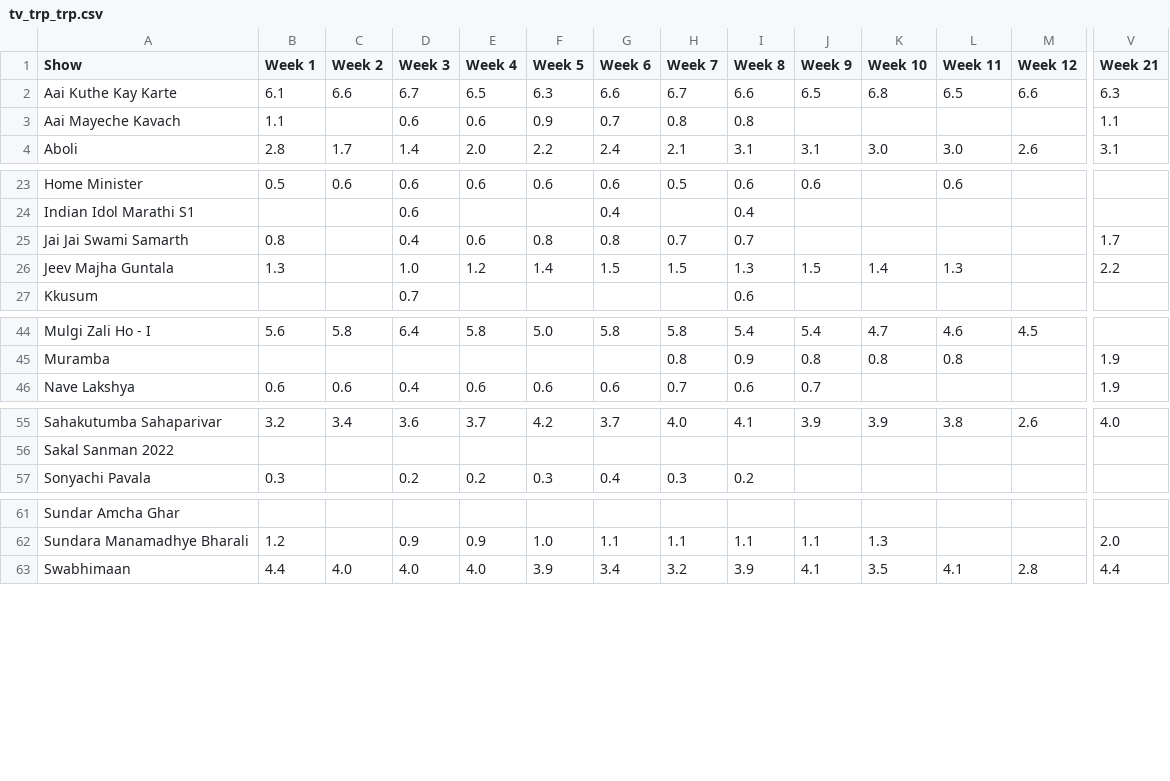
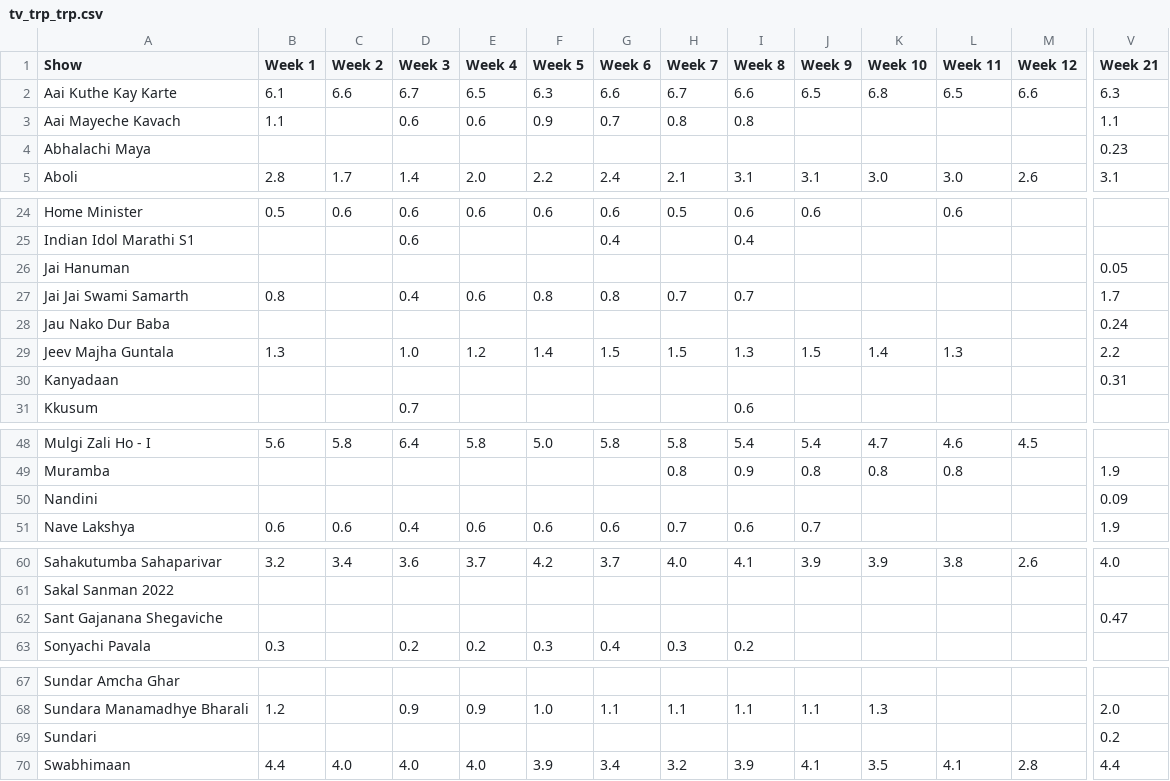
Before and after one commit to rohitk04/marathi-shows-data, a CSV file: data/csv/shows/tv/tv_trp_trp.csv, drawn as a sheet; only a part is shown, gaps mark what is left out; rows hold the shown columns only; the diff names each change by its address in the sheet, - before the commit and + after, or states it on an @@ line.

```diff
--- a/data/csv/shows/tv/tv_trp_trp.csv
+++ b/data/csv/shows/tv/tv_trp_trp.csv
+row 4: Abhalachi Maya |  |  |  |  |  |  |  |  |  |  |  |  | 0.23
+row 26: Jai Hanuman |  |  |  |  |  |  |  |  |  |  |  |  | 0.05
+row 28: Jau Nako Dur Baba |  |  |  |  |  |  |  |  |  |  |  |  | 0.24
+row 30: Kanyadaan |  |  |  |  |  |  |  |  |  |  |  |  | 0.31
+row 50: Nandini |  |  |  |  |  |  |  |  |  |  |  |  | 0.09
+row 62: Sant Gajanana Shegaviche |  |  |  |  |  |  |  |  |  |  |  |  | 0.47
+row 69: Sundari |  |  |  |  |  |  |  |  |  |  |  |  | 0.2
```
Also changed, not shown: data/csv/shows/info.csv, data/csv/shows/tv/tv_trp_rank.csv, 3 other files.
